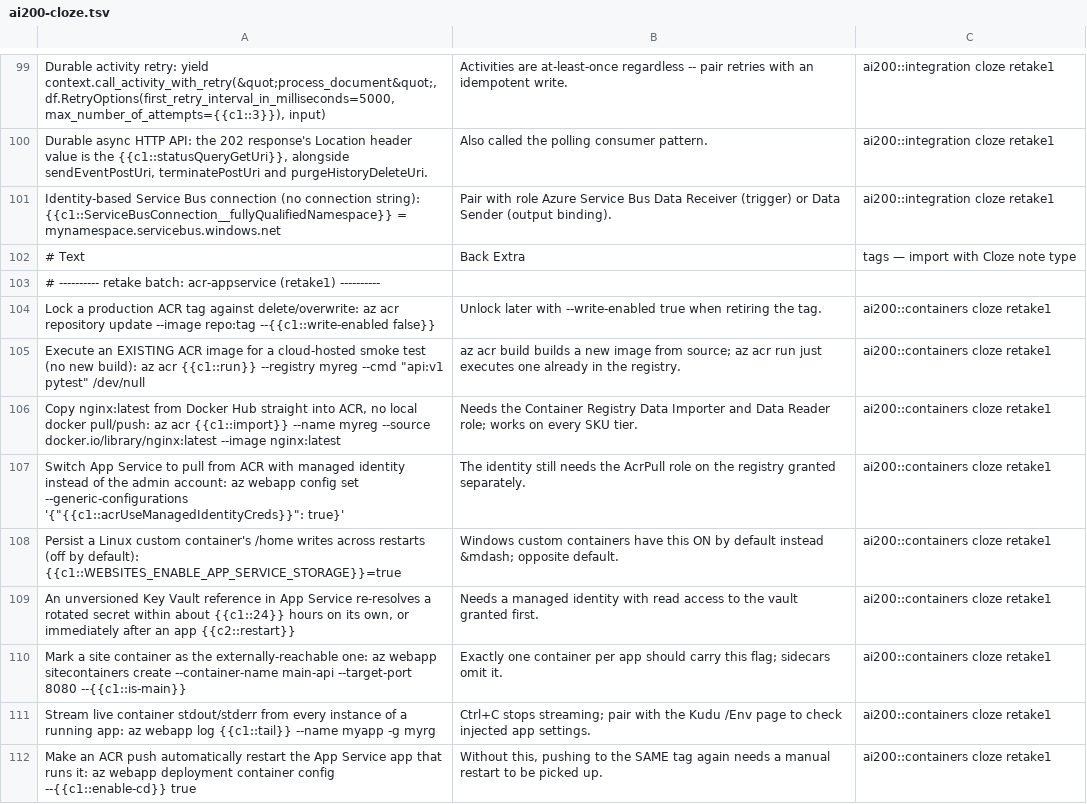
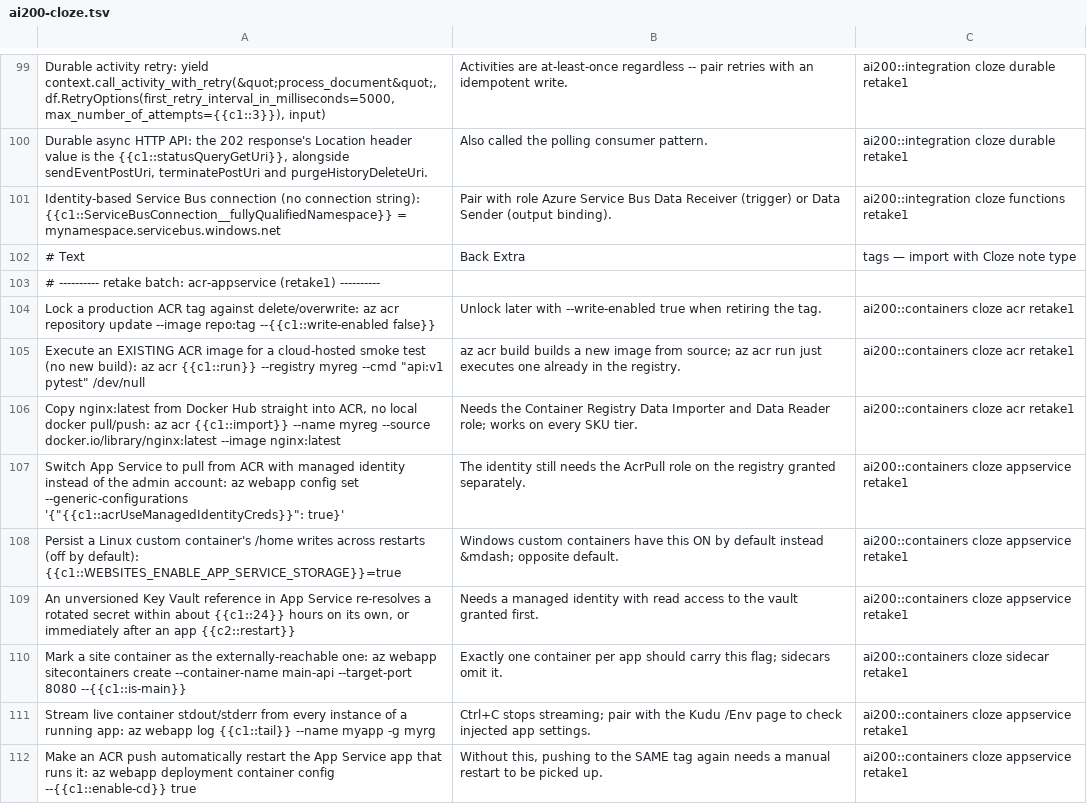
Before and after one commit to ardyutama/ai-200-lessons, a TSV file: anki/ai200-cloze.tsv, drawn as a sheet; only a part is shown, gaps mark what is left out; the diff covers the shown part only; the diff names each change by its address in the sheet, - before the commit and + after, or states it on an @@ line.

```diff
--- a/anki/ai200-cloze.tsv
+++ b/anki/ai200-cloze.tsv
-C99:C100: ai200::integration cloze retake1
+C99:C100: ai200::integration cloze durable retake1
-C101: ai200::integration cloze retake1
+C101: ai200::integration cloze functions retake1
-C104:C106: ai200::containers cloze retake1
+C104:C106: ai200::containers cloze acr retake1
-C107:C109: ai200::containers cloze retake1
+C107:C109: ai200::containers cloze appservice retake1
-C110: ai200::containers cloze retake1
+C110: ai200::containers cloze sidecar retake1
-C111:C112: ai200::containers cloze retake1
+C111:C112: ai200::containers cloze appservice retake1
```
Also changed, not shown: 84 edited cells elsewhere in this file, anki/ai200-basic.tsv, 6 other files.
